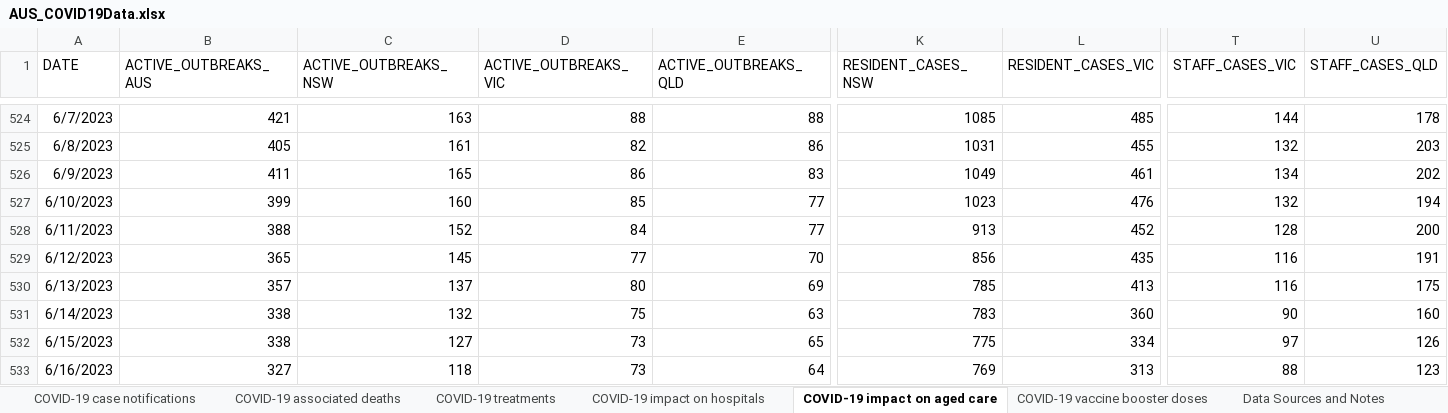
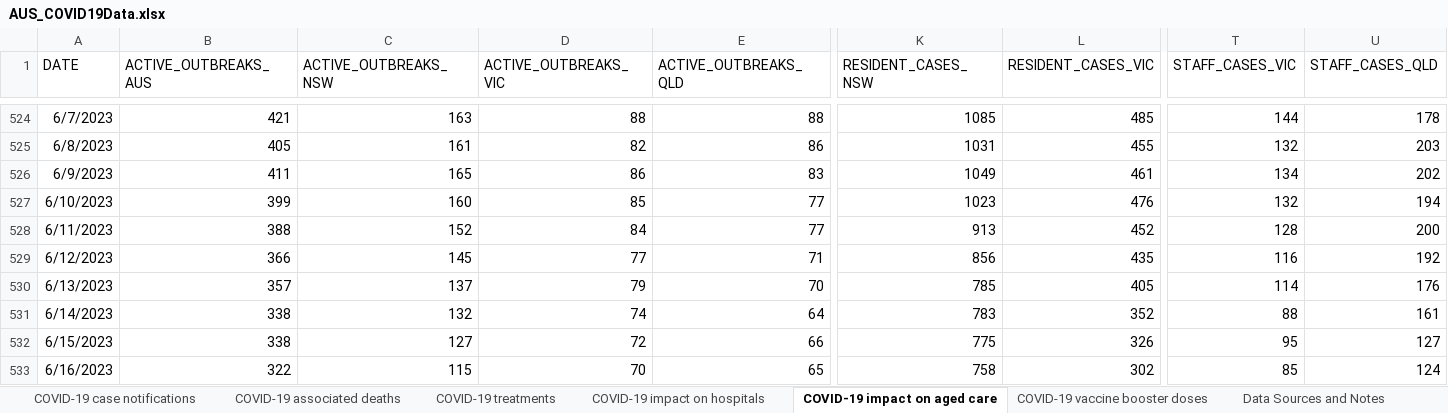
Before and after one commit to dbRaevn/covid19, an Excel workbook: pandemic/AUS_COVID19Data.xlsx, sheet COVID-19 impact on aged care, drawn as a sheet; only a part is shown, gaps mark what is left out; values as stored, in another font and other column widths than the file's, no borders; the diff covers the shown part only; the diff names each change by its address in the sheet, - before the commit and + after, or states it on an @@ line.

Commit message:
Update AUS_COVID19Data.xlsx

```diff
--- a/pandemic/AUS_COVID19Data.xlsx (sheet COVID-19 impact on aged care)
+++ b/pandemic/AUS_COVID19Data.xlsx (sheet COVID-19 impact on aged care)
-B529 (ACTIVE_OUTBREAKS_AUS): 365
+B529 (ACTIVE_OUTBREAKS_AUS): 366
-E529 (ACTIVE_OUTBREAKS_QLD): 70
+E529 (ACTIVE_OUTBREAKS_QLD): 71
-U529 (STAFF_CASES_QLD): 191
+U529 (STAFF_CASES_QLD): 192
-D530 (ACTIVE_OUTBREAKS_VIC): 80
+D530 (ACTIVE_OUTBREAKS_VIC): 79
-E530 (ACTIVE_OUTBREAKS_QLD): 69
+E530 (ACTIVE_OUTBREAKS_QLD): 70
-L530 (RESIDENT_CASES_VIC): 413
+L530 (RESIDENT_CASES_VIC): 405
-T530 (STAFF_CASES_VIC): 116
+T530 (STAFF_CASES_VIC): 114
-U530 (STAFF_CASES_QLD): 175
+U530 (STAFF_CASES_QLD): 176
-D531 (ACTIVE_OUTBREAKS_VIC): 75
+D531 (ACTIVE_OUTBREAKS_VIC): 74
-E531 (ACTIVE_OUTBREAKS_QLD): 63
+E531 (ACTIVE_OUTBREAKS_QLD): 64
-L531 (RESIDENT_CASES_VIC): 360
+L531 (RESIDENT_CASES_VIC): 352
-T531 (STAFF_CASES_VIC): 90
+T531 (STAFF_CASES_VIC): 88
-U531 (STAFF_CASES_QLD): 160
+U531 (STAFF_CASES_QLD): 161
-D532 (ACTIVE_OUTBREAKS_VIC): 73
+D532 (ACTIVE_OUTBREAKS_VIC): 72
-E532 (ACTIVE_OUTBREAKS_QLD): 65
+E532 (ACTIVE_OUTBREAKS_QLD): 66
-L532 (RESIDENT_CASES_VIC): 334
+L532 (RESIDENT_CASES_VIC): 326
-T532 (STAFF_CASES_VIC): 97
+T532 (STAFF_CASES_VIC): 95
-U532 (STAFF_CASES_QLD): 126
+U532 (STAFF_CASES_QLD): 127
-B533 (ACTIVE_OUTBREAKS_AUS): 327
+B533 (ACTIVE_OUTBREAKS_AUS): 322
-C533 (ACTIVE_OUTBREAKS_NSW): 118
+C533 (ACTIVE_OUTBREAKS_NSW): 115
-D533 (ACTIVE_OUTBREAKS_VIC): 73
+D533 (ACTIVE_OUTBREAKS_VIC): 70
-E533 (ACTIVE_OUTBREAKS_QLD): 64
+E533 (ACTIVE_OUTBREAKS_QLD): 65
-K533 (RESIDENT_CASES_NSW): 769
+K533 (RESIDENT_CASES_NSW): 758
-L533 (RESIDENT_CASES_VIC): 313
+L533 (RESIDENT_CASES_VIC): 302
-T533 (STAFF_CASES_VIC): 88
+T533 (STAFF_CASES_VIC): 85
-U533 (STAFF_CASES_QLD): 123
+U533 (STAFF_CASES_QLD): 124
```
Also changed, not shown: 7 added rows and 199 edited cells elsewhere in this sheet, sheet COVID-19 vaccine booster doses, sheet COVID-19 associated deaths, sheet COVID-19 impact on hospitals, sheet COVID-19 treatments, sheet COVID-19 case notifications, sheet Data Sources and Notes.
